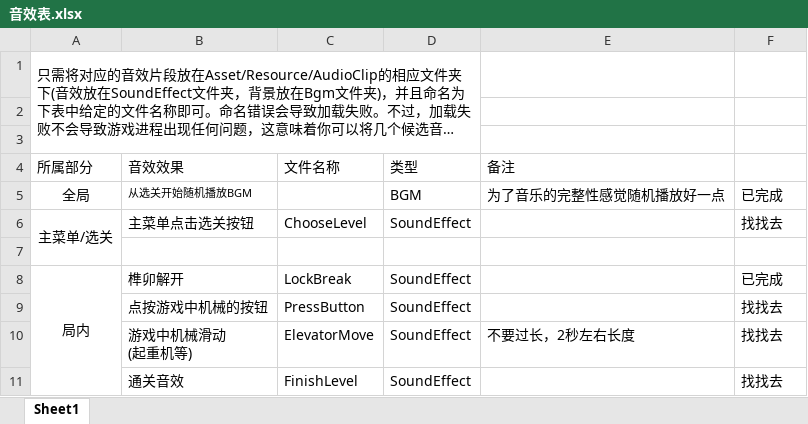
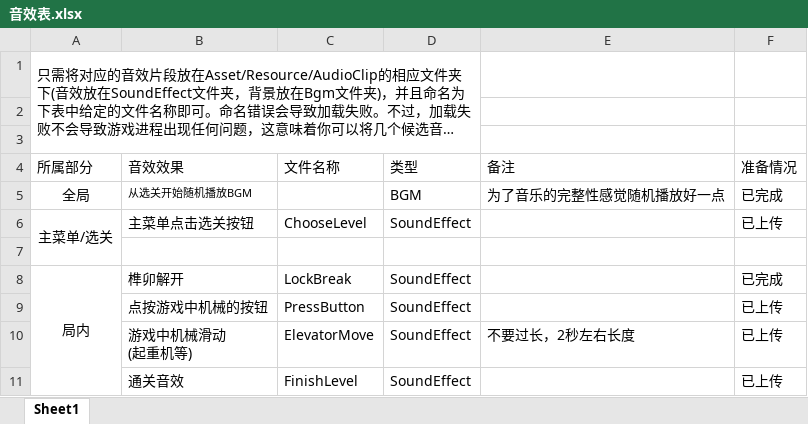
Before and after one commit to XLZXLZXLZ/2025-Computer-Design, an Excel workbook: 配置文件/音效表.xlsx, sheet Sheet1, drawn as a sheet; long unchanged cells end in …; values as stored, in another font and other column widths than the file's, no borders; the diff names each change by its address in the sheet, - before the commit and + after, or states it on an @@ line.

```diff
--- a/配置文件/音效表.xlsx (sheet Sheet1)
+++ b/配置文件/音效表.xlsx (sheet Sheet1)
-F4: (empty)
+F4: 准备情况
-F6 (准备情况): 找找去
+F6 (准备情况): 已上传
-F9:F11 (准备情况): 找找去
+F9:F11 (准备情况): 已上传
```
Also changed, not shown: 26 other files.
